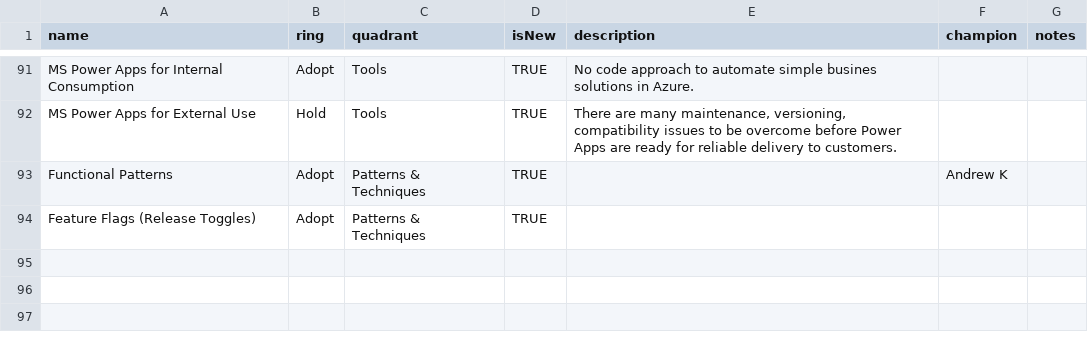
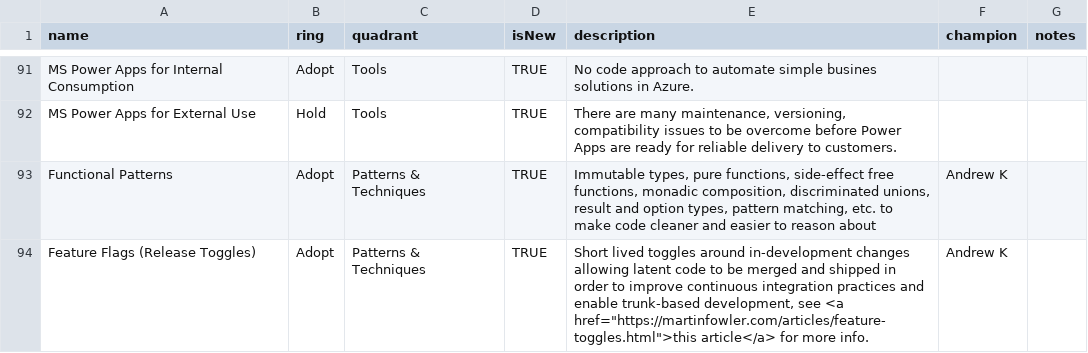
Before and after one commit to gustavomonarin/tech-radar, a CSV file: tech-radar.csv, drawn as a sheet; only a part is shown, gaps mark what is left out.

Commit message:
Blurbs for Functional Patterns and Feature Flags

```diff
--- a/tech-radar.csv
+++ b/tech-radar.csv
@@ -92,3 +92,3 @@ MS Power Apps for Internal Consumption,Adopt,Tools,TRUE,No code approach to auto
 MS Power Apps for External Use,Hold,Tools,TRUE,"There are many maintenance, versioning, compatibility issues to be overcome before Power Apps are ready for reliable delivery to customers.",,
-Functional Patterns,Adopt,Patterns & Techniques,TRUE,,Andrew K,
-Feature Flags (Release Toggles),Adopt,Patterns & Techniques,TRUE,,,
+Functional Patterns,Adopt,Patterns & Techniques,TRUE,"Immutable types, pure functions, side-effect free functions, monadic composition, discriminated unions, result and option types, pattern matching, etc. to make code cleaner and easier to reason about",Andrew K,
+Feature Flags (Release Toggles),Adopt,Patterns & Techniques,TRUE,"Short lived toggles around in-development changes allowing latent code to be merged and shipped in order to improve continuous integration practices and enable trunk-based development, see <a href=""https://martinfowler.com/articles/feature-toggles.html"">this article</a> for more info.",Andrew K,
```
